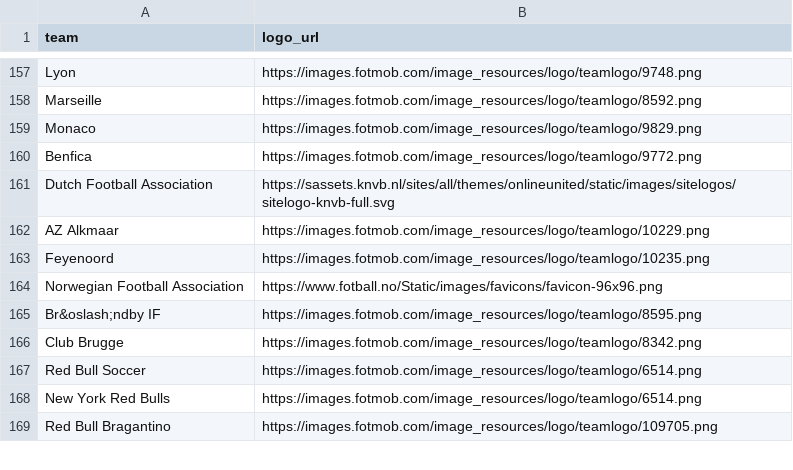
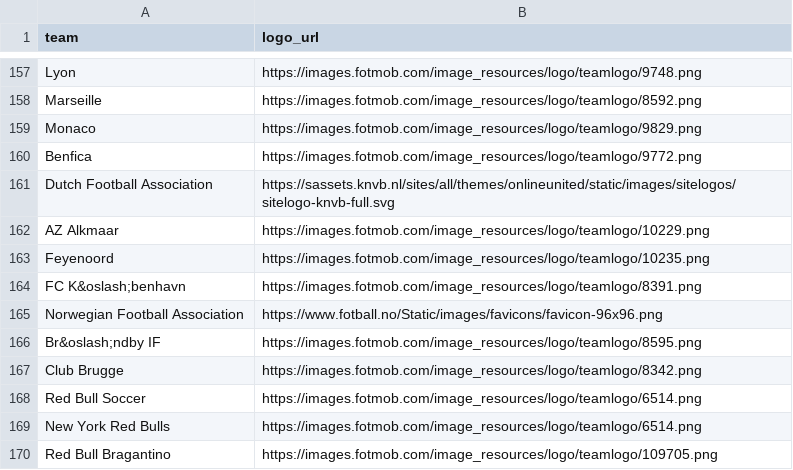
Before and after one commit to saberpowers/saberpowers.github.io, a CSV file: jobs/logos.csv, drawn as a sheet; only a part is shown, gaps mark what is left out.

```diff
--- a/jobs/logos.csv
+++ b/jobs/logos.csv
@@ -163,2 +163,3 @@ AZ Alkmaar,https://images.fotmob.com/image_resources/logo/teamlogo/10229.png
 Feyenoord,https://images.fotmob.com/image_resources/logo/teamlogo/10235.png
+FC K&oslash;benhavn,https://images.fotmob.com/image_resources/logo/teamlogo/8391.png
 Norwegian Football Association,https://www.fotball.no/Static/images/favicons/favicon-96x96.png
```
Also changed, not shown: jobs/jobs.csv.
